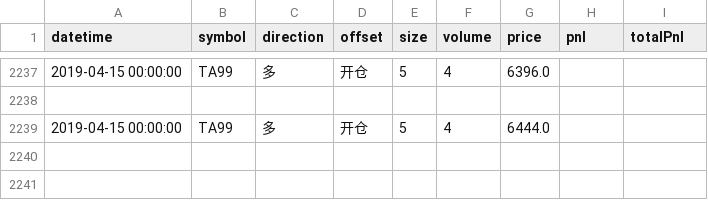
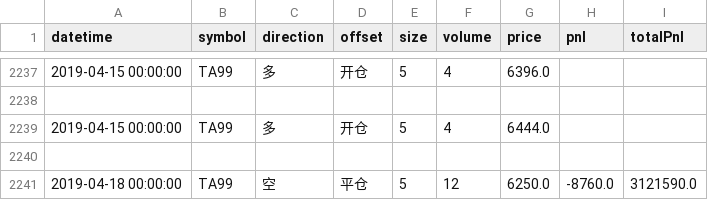
Before and after one commit to lo-e/vnpy, a CSV file: examples/TurtleStrategy/result.csv, drawn as a sheet; only a part is shown, gaps mark what is left out; the diff names each change by its address in the sheet, - before the commit and + after, or states it on an @@ line.

Commit message:
turtle earning manager

```diff
--- a/examples/TurtleStrategy/result.csv
+++ b/examples/TurtleStrategy/result.csv
+row 2240: (empty)
+row 2241: 2019-04-18 00:00:00 | TA99 | 空 | 平仓 | 5 | 12 | 6250.0 | -8760.0 | 3121590.0
```
Also changed, not shown: 3 other files.
